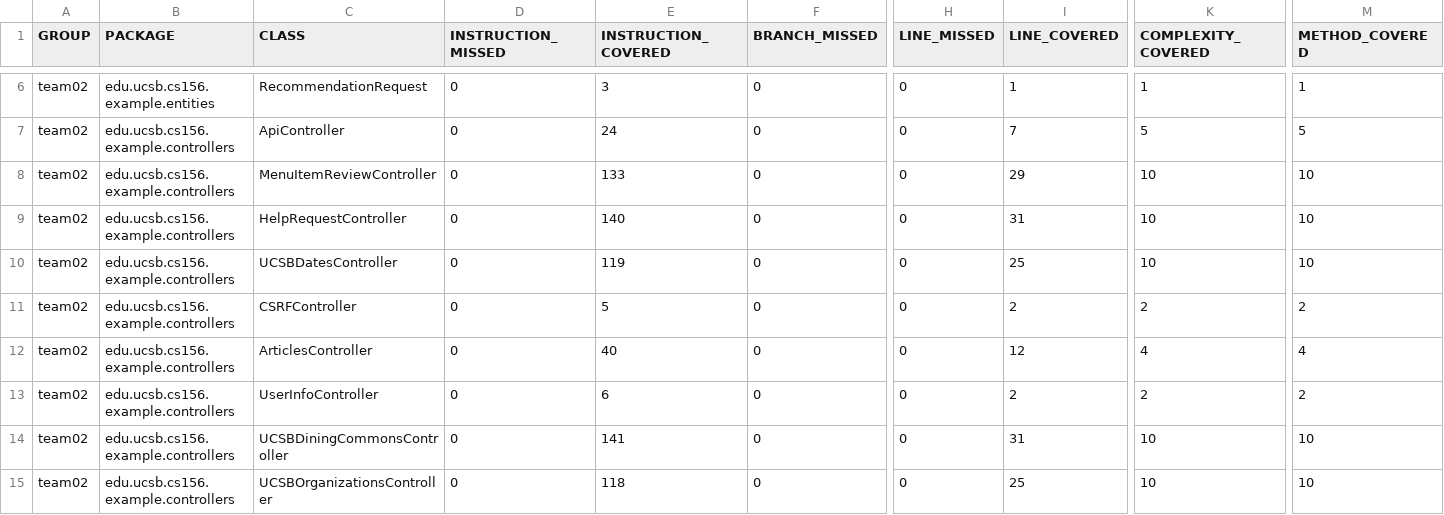
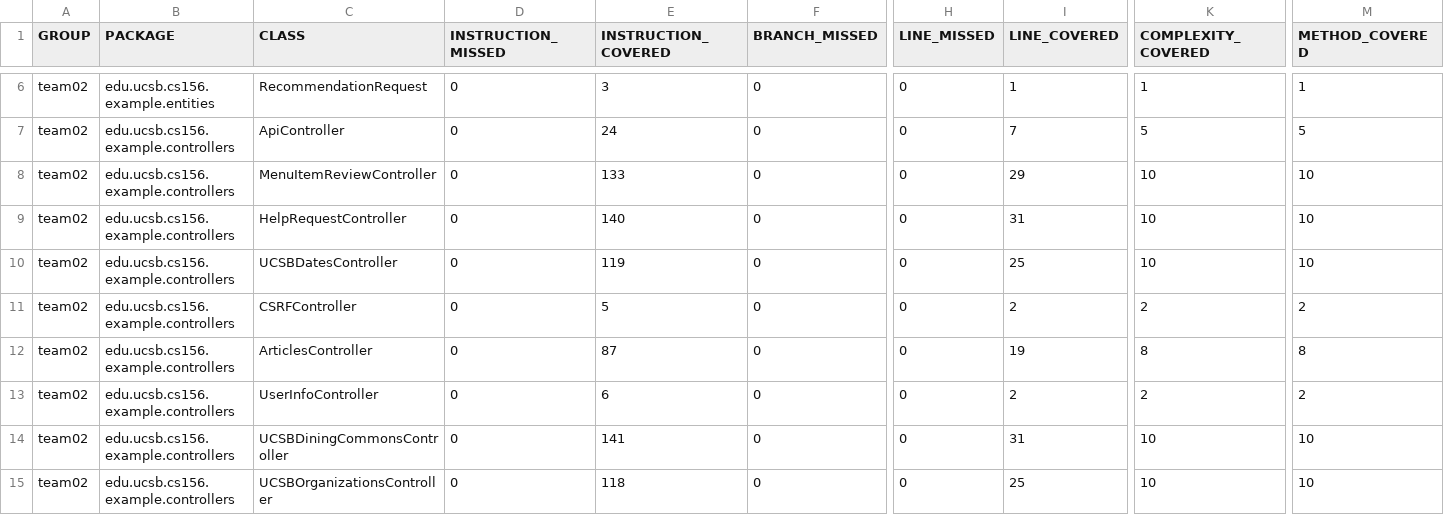
Before and after one commit to ucsb-cs156-s24/team02-s24-5pm-4, a CSV file: jacoco/jacoco.csv, drawn as a sheet; only a part is shown, gaps mark what is left out; the diff names each change by its address in the sheet, - before the commit and + after, or states it on an @@ line.

```diff
--- a/jacoco/jacoco.csv
+++ b/jacoco/jacoco.csv
-E12 (INSTRUCTION_COVERED): 40
+E12 (INSTRUCTION_COVERED): 87
-I12 (LINE_COVERED): 12
+I12 (LINE_COVERED): 19
-K12 (COMPLEXITY_COVERED): 4
+K12 (COMPLEXITY_COVERED): 8
-M12 (METHOD_COVERED): 4
+M12 (METHOD_COVERED): 8
```
Also changed, not shown: 7 other files.
